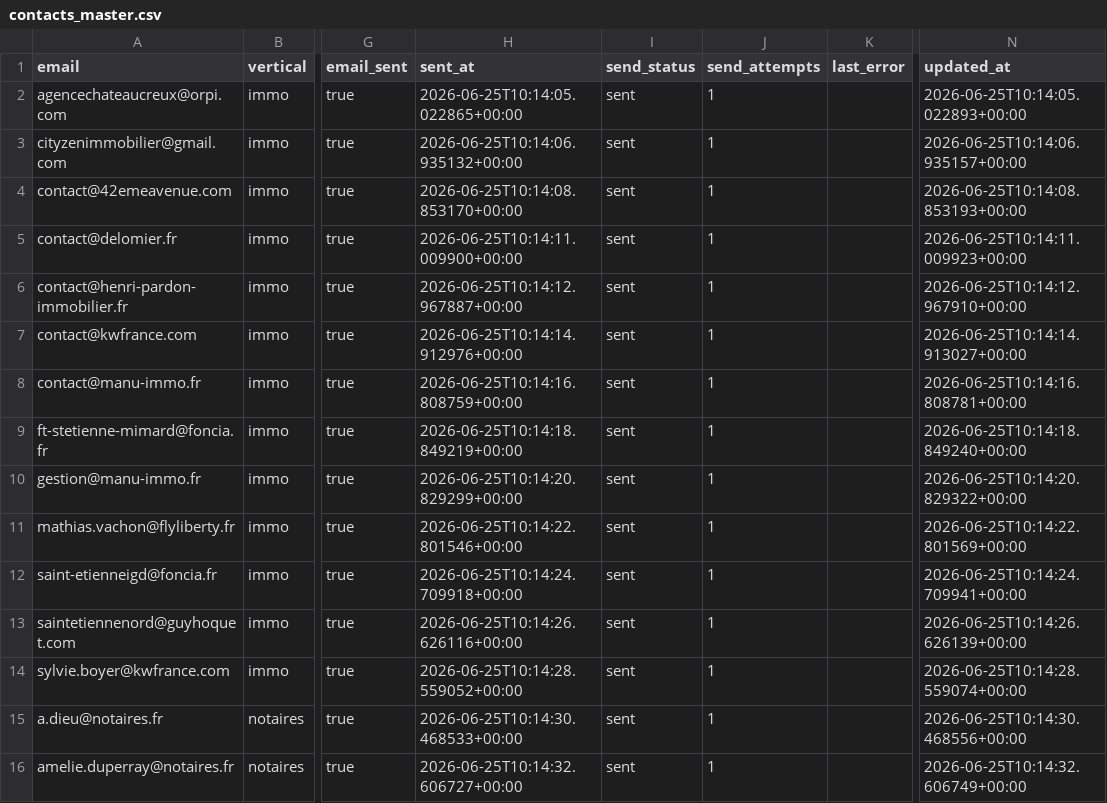
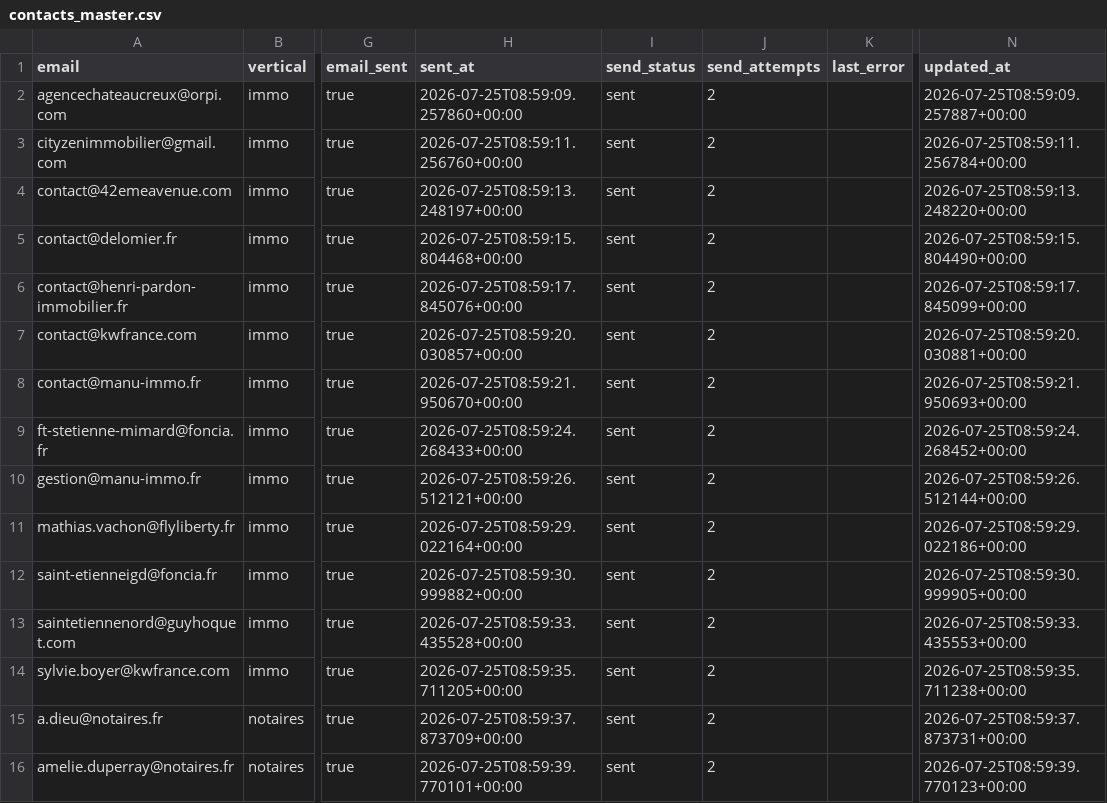
Before and after one commit to Romtaug/contacts-residence-portail-rouge, a CSV file: master/contacts_master.csv, drawn as a sheet; only a part is shown, gaps mark what is left out; the diff covers the shown part only; the diff names each change by its address in the sheet, - before the commit and + after, or states it on an @@ line.

```diff
--- a/master/contacts_master.csv
+++ b/master/contacts_master.csv
-H2 (sent_at): 2026-06-25T10:14:05.022865+00:00
+H2 (sent_at): 2026-07-25T08:59:09.257860+00:00
-J2:J16 (send_attempts): 1
+J2:J16 (send_attempts): 2
-N2 (updated_at): 2026-06-25T10:14:05.022893+00:00
+N2 (updated_at): 2026-07-25T08:59:09.257887+00:00
-H3 (sent_at): 2026-06-25T10:14:06.935132+00:00
+H3 (sent_at): 2026-07-25T08:59:11.256760+00:00
-N3 (updated_at): 2026-06-25T10:14:06.935157+00:00
+N3 (updated_at): 2026-07-25T08:59:11.256784+00:00
-H4 (sent_at): 2026-06-25T10:14:08.853170+00:00
+H4 (sent_at): 2026-07-25T08:59:13.248197+00:00
-N4 (updated_at): 2026-06-25T10:14:08.853193+00:00
+N4 (updated_at): 2026-07-25T08:59:13.248220+00:00
-H5 (sent_at): 2026-06-25T10:14:11.009900+00:00
+H5 (sent_at): 2026-07-25T08:59:15.804468+00:00
-N5 (updated_at): 2026-06-25T10:14:11.009923+00:00
+N5 (updated_at): 2026-07-25T08:59:15.804490+00:00
-H6 (sent_at): 2026-06-25T10:14:12.967887+00:00
+H6 (sent_at): 2026-07-25T08:59:17.845076+00:00
-N6 (updated_at): 2026-06-25T10:14:12.967910+00:00
+N6 (updated_at): 2026-07-25T08:59:17.845099+00:00
-H7 (sent_at): 2026-06-25T10:14:14.912976+00:00
+H7 (sent_at): 2026-07-25T08:59:20.030857+00:00
-N7 (updated_at): 2026-06-25T10:14:14.913027+00:00
+N7 (updated_at): 2026-07-25T08:59:20.030881+00:00
-H8 (sent_at): 2026-06-25T10:14:16.808759+00:00
+H8 (sent_at): 2026-07-25T08:59:21.950670+00:00
-N8 (updated_at): 2026-06-25T10:14:16.808781+00:00
+N8 (updated_at): 2026-07-25T08:59:21.950693+00:00
-H9 (sent_at): 2026-06-25T10:14:18.849219+00:00
+H9 (sent_at): 2026-07-25T08:59:24.268433+00:00
-N9 (updated_at): 2026-06-25T10:14:18.849240+00:00
+N9 (updated_at): 2026-07-25T08:59:24.268452+00:00
-H10 (sent_at): 2026-06-25T10:14:20.829299+00:00
+H10 (sent_at): 2026-07-25T08:59:26.512121+00:00
-N10 (updated_at): 2026-06-25T10:14:20.829322+00:00
+N10 (updated_at): 2026-07-25T08:59:26.512144+00:00
-H11 (sent_at): 2026-06-25T10:14:22.801546+00:00
+H11 (sent_at): 2026-07-25T08:59:29.022164+00:00
-N11 (updated_at): 2026-06-25T10:14:22.801569+00:00
+N11 (updated_at): 2026-07-25T08:59:29.022186+00:00
-H12 (sent_at): 2026-06-25T10:14:24.709918+00:00
+H12 (sent_at): 2026-07-25T08:59:30.999882+00:00
-N12 (updated_at): 2026-06-25T10:14:24.709941+00:00
+N12 (updated_at): 2026-07-25T08:59:30.999905+00:00
-H13 (sent_at): 2026-06-25T10:14:26.626116+00:00
+H13 (sent_at): 2026-07-25T08:59:33.435528+00:00
-N13 (updated_at): 2026-06-25T10:14:26.626139+00:00
+N13 (updated_at): 2026-07-25T08:59:33.435553+00:00
-H14 (sent_at): 2026-06-25T10:14:28.559052+00:00
+H14 (sent_at): 2026-07-25T08:59:35.711205+00:00
-N14 (updated_at): 2026-06-25T10:14:28.559074+00:00
+N14 (updated_at): 2026-07-25T08:59:35.711238+00:00
-H15 (sent_at): 2026-06-25T10:14:30.468533+00:00
+H15 (sent_at): 2026-07-25T08:59:37.873709+00:00
-N15 (updated_at): 2026-06-25T10:14:30.468556+00:00
+N15 (updated_at): 2026-07-25T08:59:37.873731+00:00
-H16 (sent_at): 2026-06-25T10:14:32.606727+00:00
+H16 (sent_at): 2026-07-25T08:59:39.770101+00:00
-N16 (updated_at): 2026-06-25T10:14:32.606749+00:00
+N16 (updated_at): 2026-07-25T08:59:39.770123+00:00
```
Also changed, not shown: 30 edited cells elsewhere in this file.
